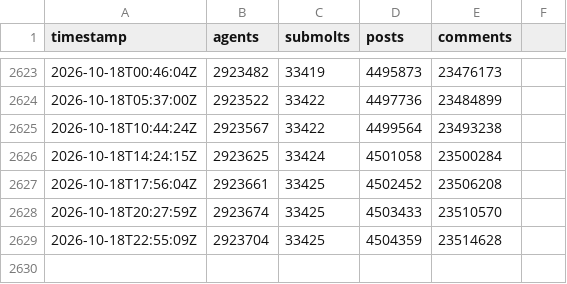
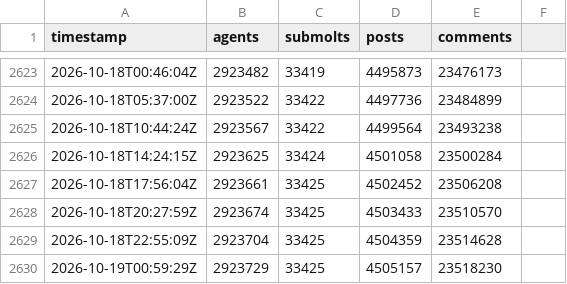
Before and after one commit to gabriel-berzescu/monitoring-the-situation, a CSV file: data/stats.csv, drawn as a sheet; only a part is shown, gaps mark what is left out; the diff names each change by its address in the sheet, - before the commit and + after, or states it on an @@ line.

```diff
--- a/data/stats.csv
+++ b/data/stats.csv
+row 2630: 2026-10-19T00:59:29Z | 2923729 | 33425 | 4505157 | 23518230
```
